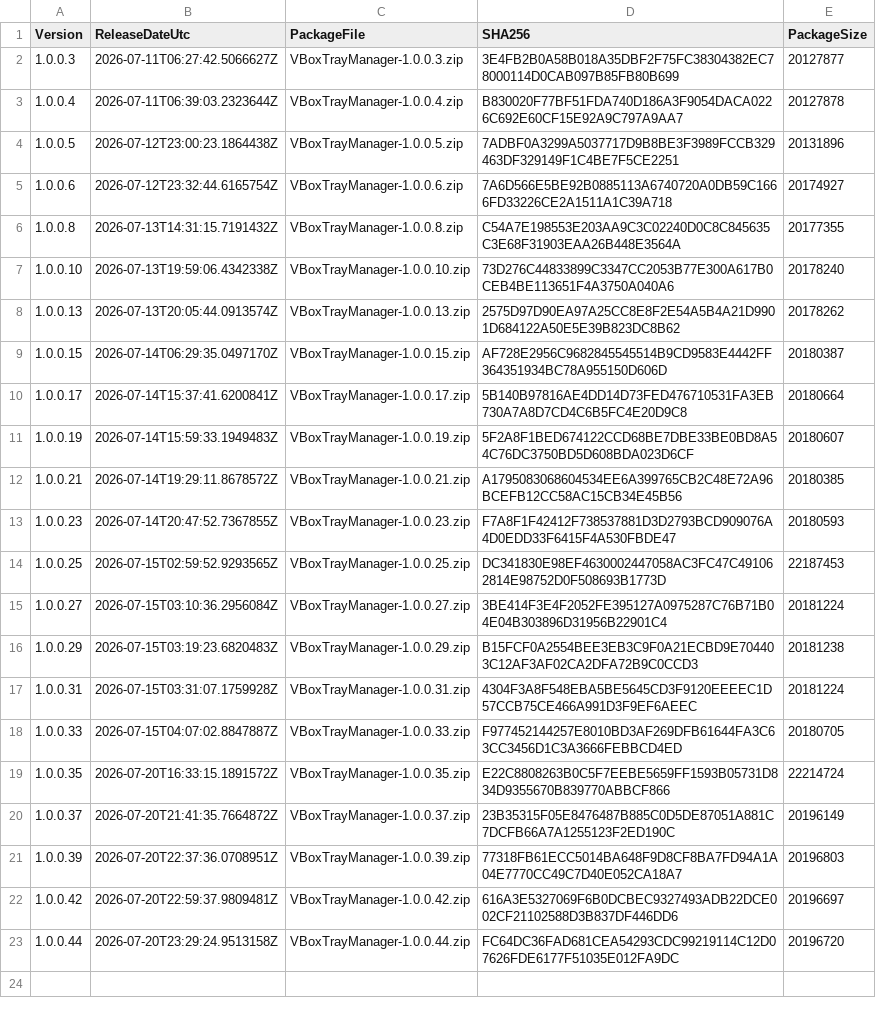
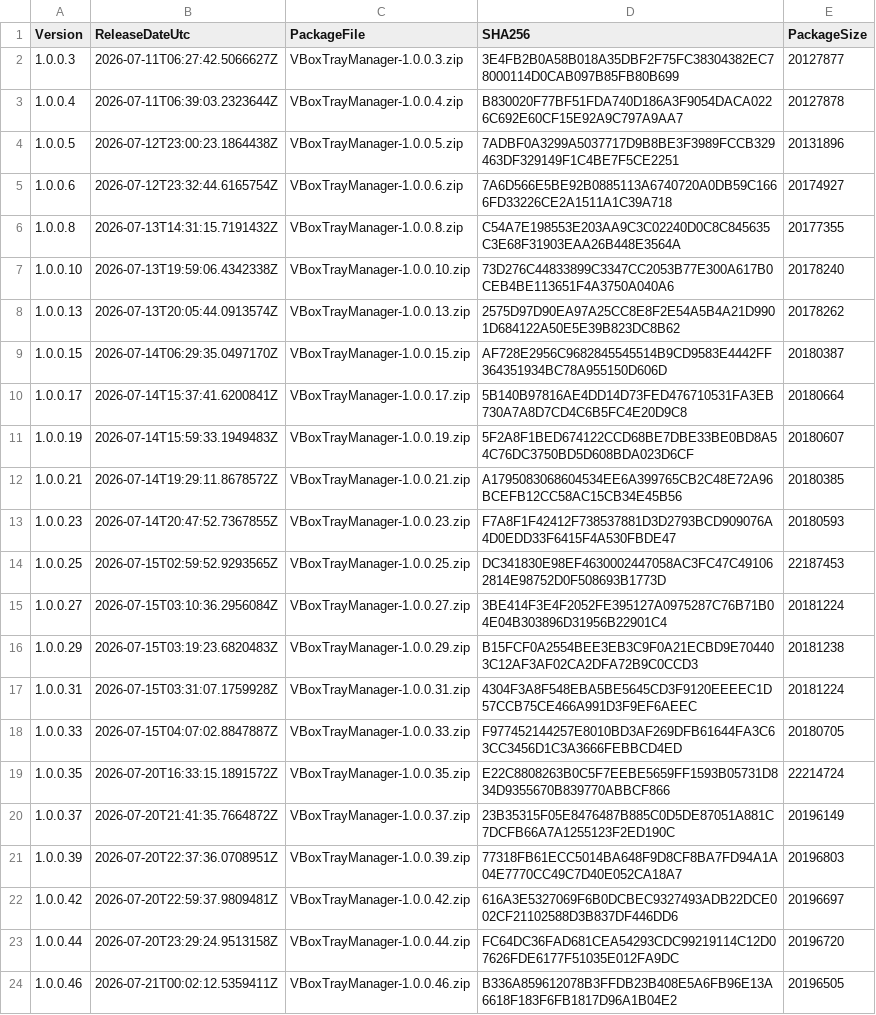
Before and after one commit to baidhani/VBoxTrayManager-Releases, a CSV file: ReleaseHistory.csv, drawn as a sheet.

Commit message:
Release 1.0.0.46

```diff
--- a/ReleaseHistory.csv
+++ b/ReleaseHistory.csv
@@ -23 +23,2 @@ Version,ReleaseDateUtc,PackageFile,SHA256,PackageSize
 "1.0.0.44","2026-07-20T23:29:24.9513158Z","VBoxTrayManager-1.0.0.44.zip","FC64DC36FAD681CEA54293CDC99219114C12D07626FDE6177F51035E012FA9DC","20196720"
+"1.0.0.46","2026-07-21T00:02:12.5359411Z","VBoxTrayManager-1.0.0.46.zip","B336A859612078B3FFDB23B408E5A6FB96E13A6618F183F6FB1817D96A1B04E2","20196505"
```
Also changed, not shown: 4 other files.
